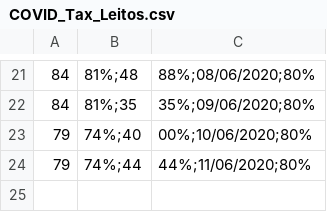
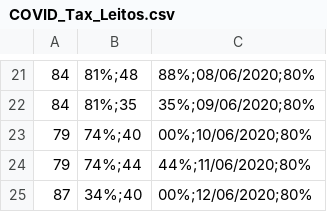
Before and after one commit to evertonenrico/covid-sor, a CSV file: COVID_Tax_Leitos.csv, drawn as a sheet; only a part is shown, gaps mark what is left out; the diff names each change by its address in the sheet, - before the commit and + after, or states it on an @@ line.

Commit message:
Update COVID_Tax_Leitos.csv

```diff
--- a/COVID_Tax_Leitos.csv
+++ b/COVID_Tax_Leitos.csv
+row 25: 87 | 34%;40 | 00%;12/06/2020;80%
```
